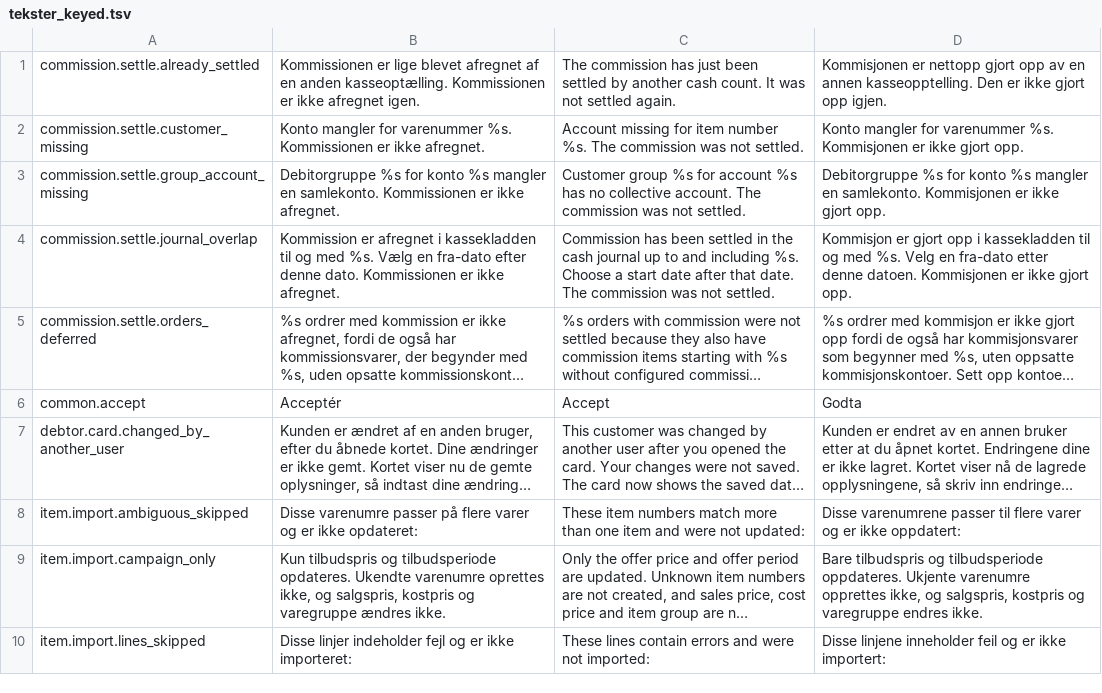
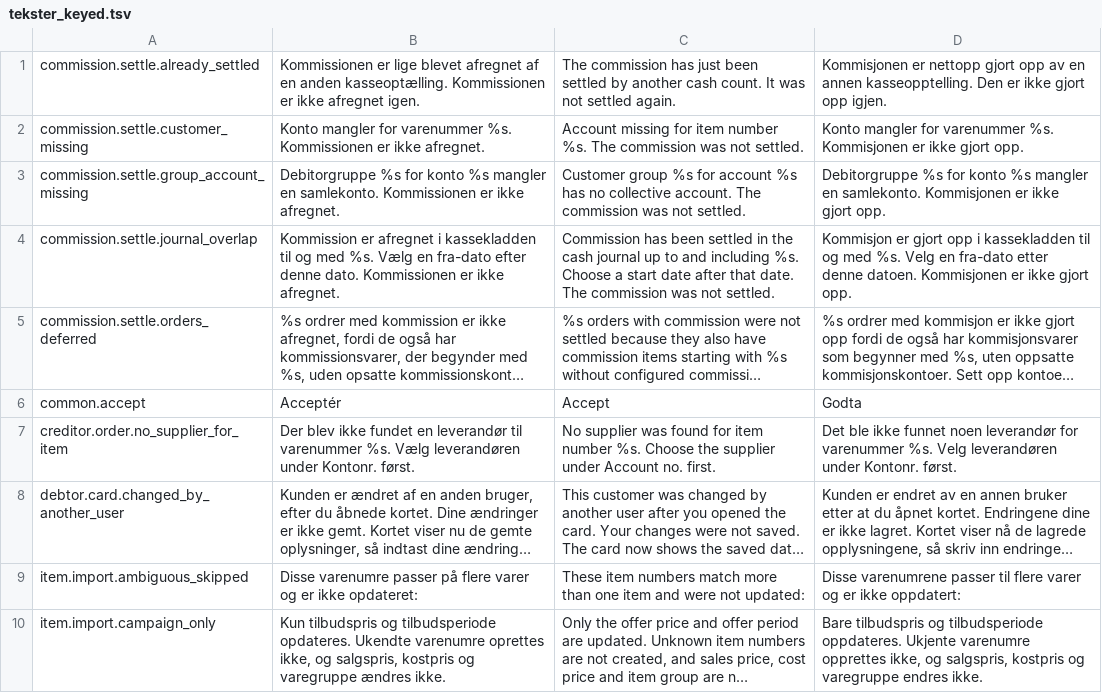
Before and after one commit to DANOSOFT/saldi, a TSV file: importfiler/tekster_keyed.tsv, drawn as a sheet; only a part is shown; the shorter side is filled out with more unchanged rows; long unchanged cells end in …; the diff names each change by its address in the sheet, - before the commit and + after, or states it on an @@ line.

```diff
--- a/importfiler/tekster_keyed.tsv
+++ b/importfiler/tekster_keyed.tsv
+row 7: creditor.order.no_supplier_for_item | Der blev ikke fundet en leverandør til varenummer %s. Vælg leverandøren under Kontonr. først. | No supplier was found for item number %s. Choose the supplier under Account no. first. | Det ble ikke funnet noen leverandør for varenummer %s. Velg leverandøren under Kontonr. først.
```
Also changed, not shown: 3 other files.
